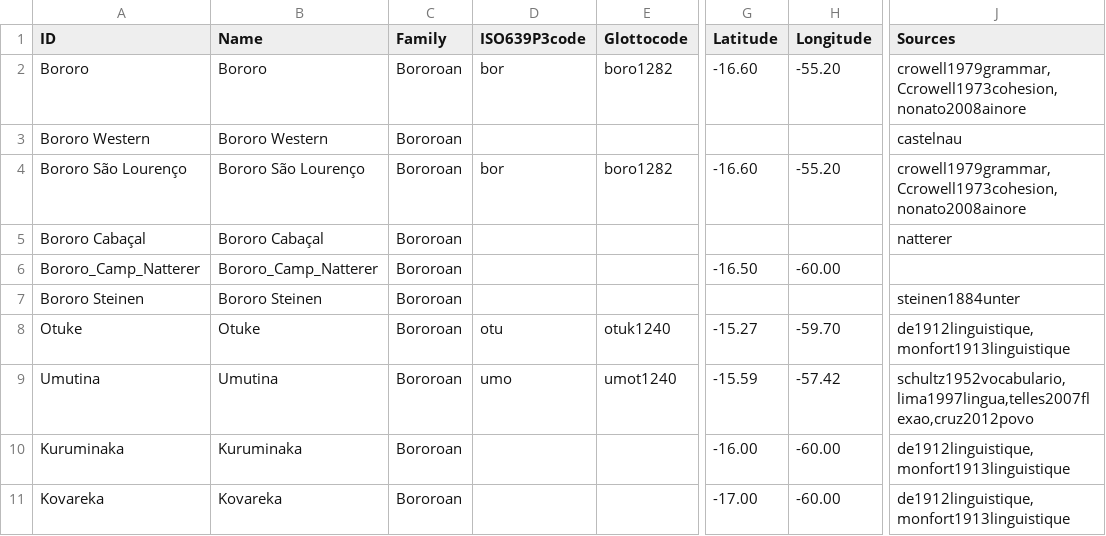
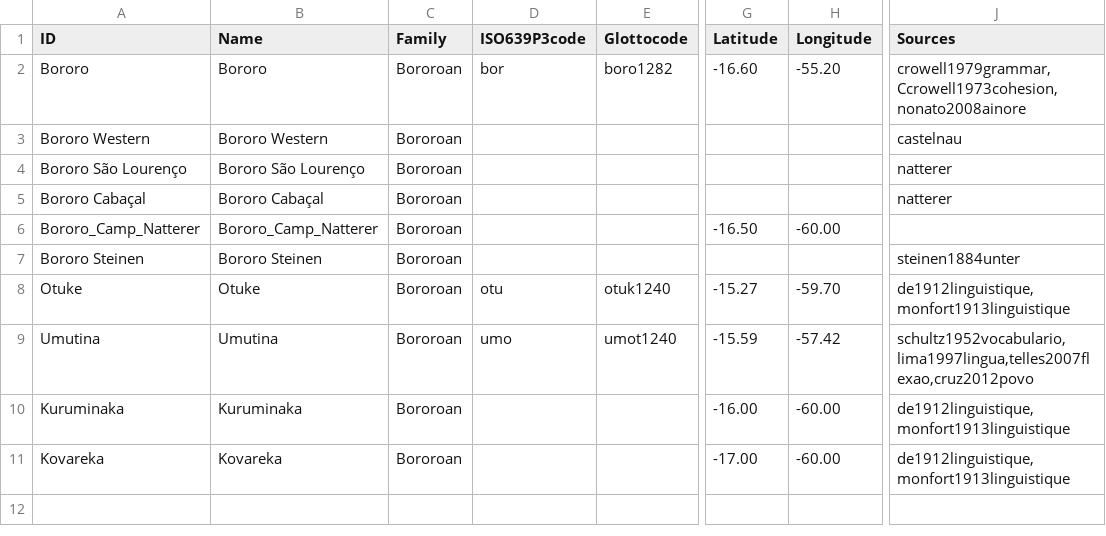
Before and after one commit to tupian-language-resources/bororo, a TSV file: etc/languages.tsv, drawn as a sheet; only a part is shown, gaps mark what is left out; the diff names each change by its address in the sheet, - before the commit and + after, or states it on an @@ line.

Commit message:
Update languages.tsv

```diff
--- a/etc/languages.tsv
+++ b/etc/languages.tsv
-D4 (ISO639P3code): bor
+D4 (ISO639P3code): (empty)
-E4 (Glottocode): boro1282
+E4 (Glottocode): (empty)
-G4 (Latitude): -16.60
+G4 (Latitude): (empty)
-H4 (Longitude): -55.20
+H4 (Longitude): (empty)
-J4 (Sources): crowell1979grammar,Ccrowell1973cohesion,nonato2008ainore
+J4 (Sources): natterer
```
